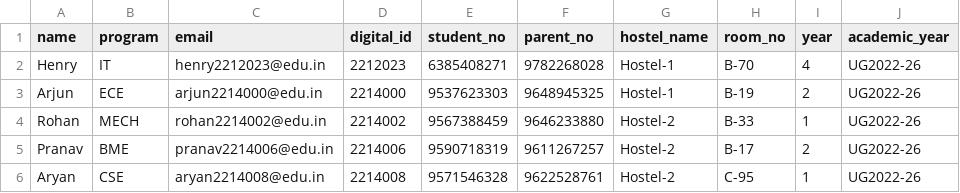
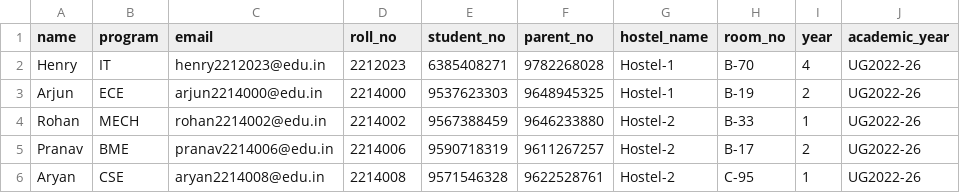
Before and after one commit to henry-jacq/passito, a CSV file: resources/assets/sample.csv, drawn as a sheet; only a part is shown.

Commit message:
refactor(student): rename digitalId to rollNo across codebase
- Rename digitalId property to rollNo in Student entity and DTOs
- Update CreateStudentDto and UpdateStudentDto to use rollNo parameter
- Rename database index from digital_id_idx to roll_no_idx
- Update all service methods to reference rollNo instead of digitalId
- Update API routes and validation logic for student creation and updates
- Rename CSV import header from digital_id to roll_no
- Update sample CSV file with corrected header
- Update admin dashboard, student details, and modal templates
- Update email templates and user profile views
- Rename database migration to reflect schema changes
- Update API documentation to reflect new field naming

```diff
--- a/resources/assets/sample.csv
+++ b/resources/assets/sample.csv
@@ -1,2 +1,2 @@
-name,program,email,digital_id,student_no,parent_no,hostel_name,room_no,year,academic_year
+name,program,email,roll_no,student_no,parent_no,hostel_name,room_no,year,academic_year
 Henry,IT,henry2212023@edu.in ,2212023,6385408271,9782268028,Hostel-1,B-70,4,UG2022-26
```
Also changed, not shown: 27 other files.
